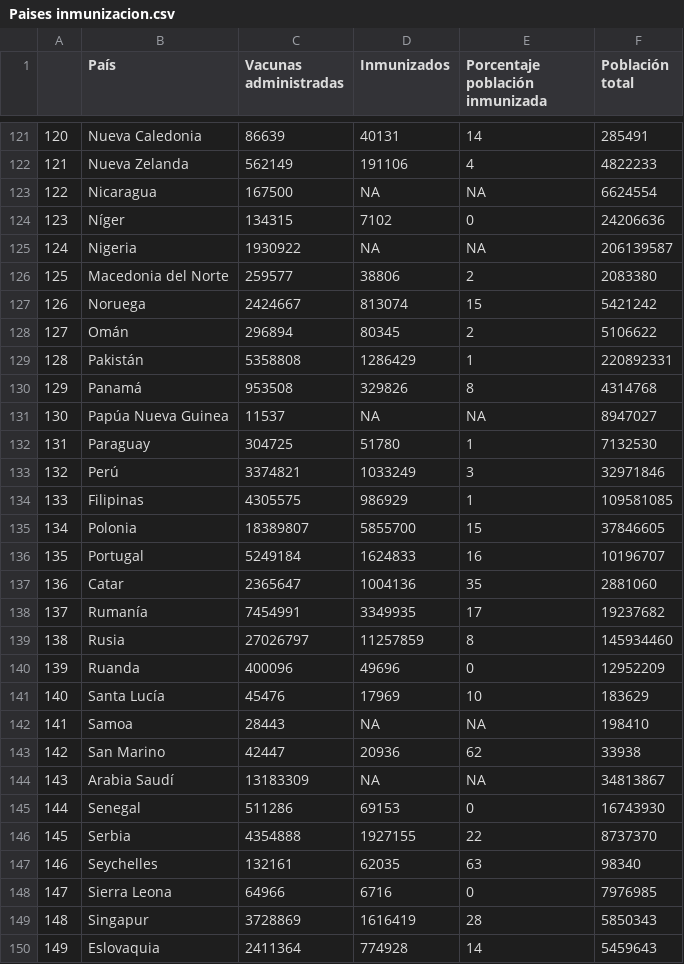
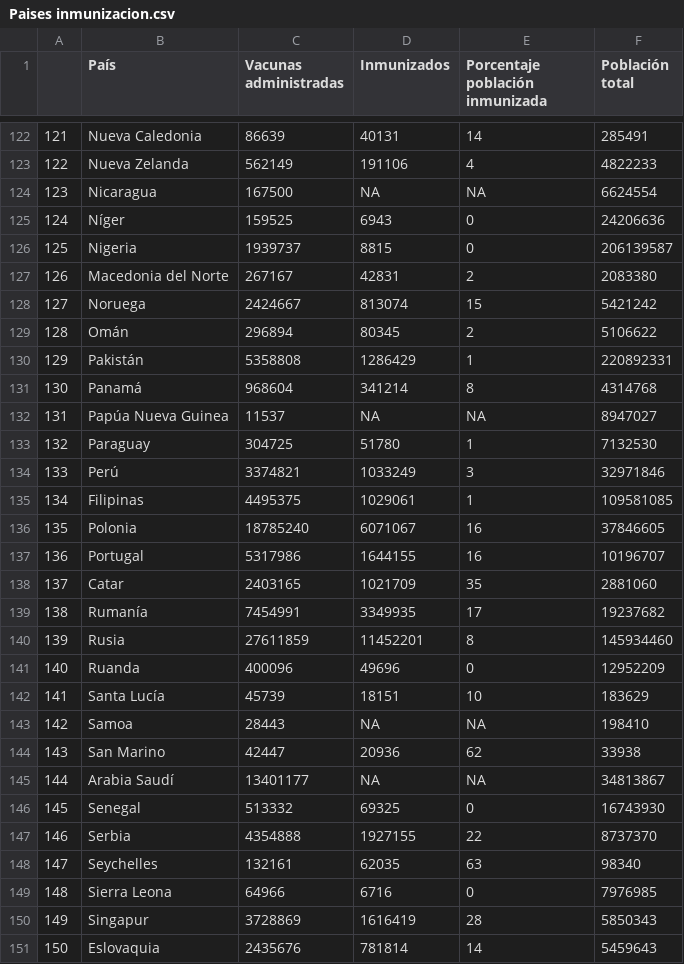
Before and after one commit to ftahumadalobos/sarscv19-mr, a CSV file: Contagios-Totales y cada 7 días/Paises inmunizacion.csv, drawn as a sheet; only a part is shown, gaps mark what is left out; addresses are those after the commit; the diff covers the shown part only; the diff names each change by its address in the sheet, - before the commit and + after, or states it on an @@ line.

```diff
--- a/Contagios-Totales y cada 7 días/Paises inmunizacion.csv
+++ b/Contagios-Totales y cada 7 días/Paises inmunizacion.csv
@@ column A renumbered from row 27 down @@
-C125 (Vacunas administradas): 134315
+C125 (Vacunas administradas): 159525
-D125 (Inmunizados): 7102
+D125 (Inmunizados): 6943
-C126 (Vacunas administradas): 1930922
+C126 (Vacunas administradas): 1939737
-D126 (Inmunizados): NA
+D126 (Inmunizados): 8815
-E126 (Porcentaje población inmunizada): NA
+E126 (Porcentaje población inmunizada): 0
-C127 (Vacunas administradas): 259577
+C127 (Vacunas administradas): 267167
-D127 (Inmunizados): 38806
+D127 (Inmunizados): 42831
-C131 (Vacunas administradas): 953508
+C131 (Vacunas administradas): 968604
-D131 (Inmunizados): 329826
+D131 (Inmunizados): 341214
-C135 (Vacunas administradas): 4305575
+C135 (Vacunas administradas): 4495375
-D135 (Inmunizados): 986929
+D135 (Inmunizados): 1029061
-C136 (Vacunas administradas): 18389807
+C136 (Vacunas administradas): 18785240
-D136 (Inmunizados): 5855700
+D136 (Inmunizados): 6071067
-E136 (Porcentaje población inmunizada): 15
+E136 (Porcentaje población inmunizada): 16
-C137 (Vacunas administradas): 5249184
+C137 (Vacunas administradas): 5317986
-D137 (Inmunizados): 1624833
+D137 (Inmunizados): 1644155
-C138 (Vacunas administradas): 2365647
+C138 (Vacunas administradas): 2403165
-D138 (Inmunizados): 1004136
+D138 (Inmunizados): 1021709
-C140 (Vacunas administradas): 27026797
+C140 (Vacunas administradas): 27611859
-D140 (Inmunizados): 11257859
+D140 (Inmunizados): 11452201
-C142 (Vacunas administradas): 45476
+C142 (Vacunas administradas): 45739
-D142 (Inmunizados): 17969
+D142 (Inmunizados): 18151
-C145 (Vacunas administradas): 13183309
+C145 (Vacunas administradas): 13401177
-C146 (Vacunas administradas): 511286
+C146 (Vacunas administradas): 513332
-D146 (Inmunizados): 69153
+D146 (Inmunizados): 69325
-C151 (Vacunas administradas): 2411364
+C151 (Vacunas administradas): 2435676
-D151 (Inmunizados): 774928
+D151 (Inmunizados): 781814
```
Also changed, not shown: 1 added row and 144 edited cells elsewhere in this file, Contagios-Totales y cada 7 días/Regiones Inmunizacion.csv, Contagios-Totales y cada 7 días/Vacunas por tramo de edad.csv.
